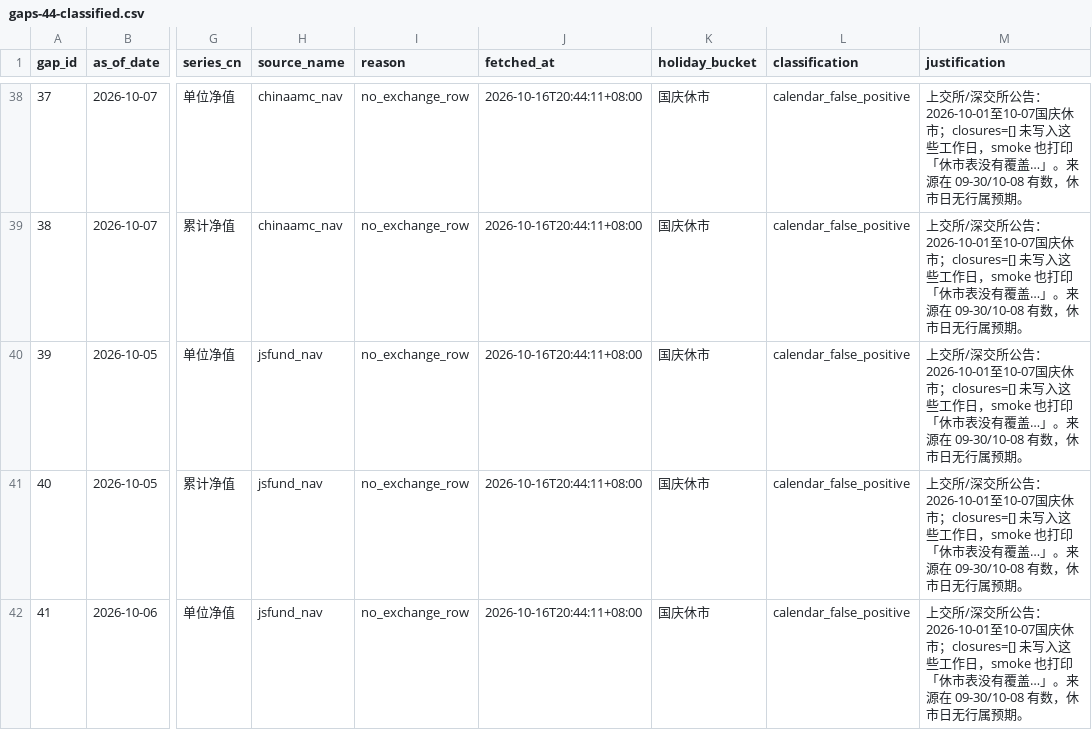
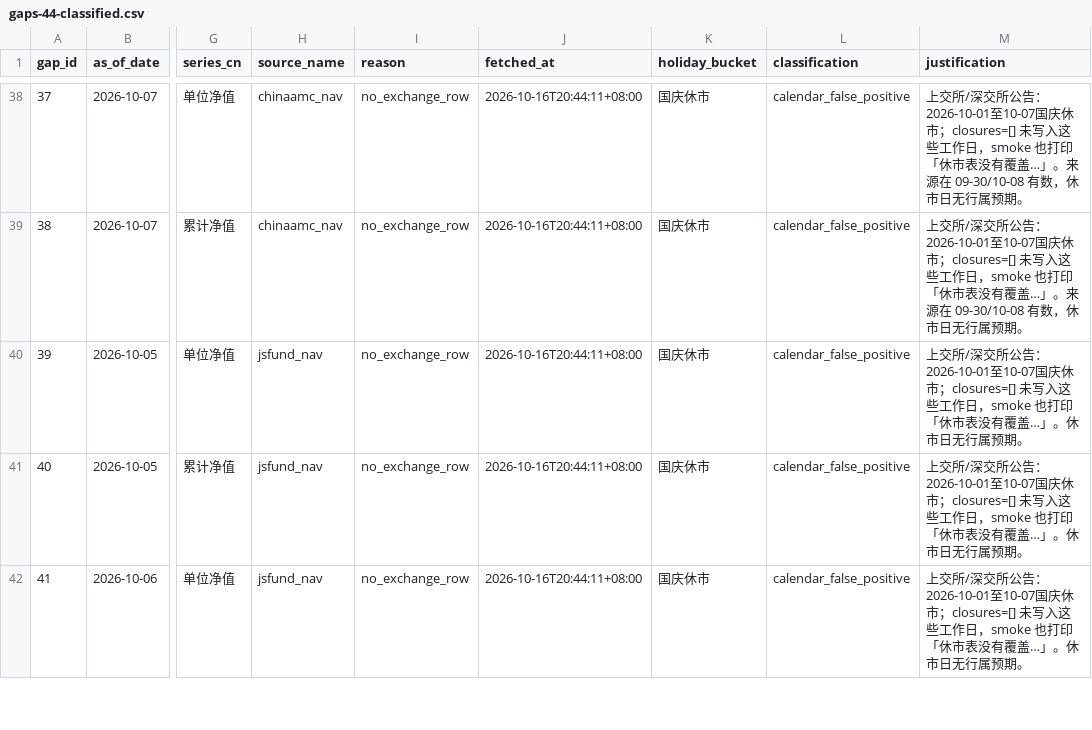
Before and after one commit to Devi1k/etf-flow-observer, a CSV file: evidence/23909fb/gaps-44-classified.csv, drawn as a sheet; only a part is shown, gaps mark what is left out; the diff covers the shown part only; the diff names each change by its address in the sheet, - before the commit and + after, or states it on an @@ line.

Commit message:
evidence: drop unverified 159919 嘉实 '09-30/10-08 有数' claim from gaps CSV

```diff
--- a/evidence/23909fb/gaps-44-classified.csv
+++ b/evidence/23909fb/gaps-44-classified.csv
-M40:M42 (justification): …盖…」。来源在 09-30/10-08 有数，休市日无…
+M40:M42 (justification): …盖…」。休市日无…
```
Also changed, not shown: 8 edited cells elsewhere in this file.
